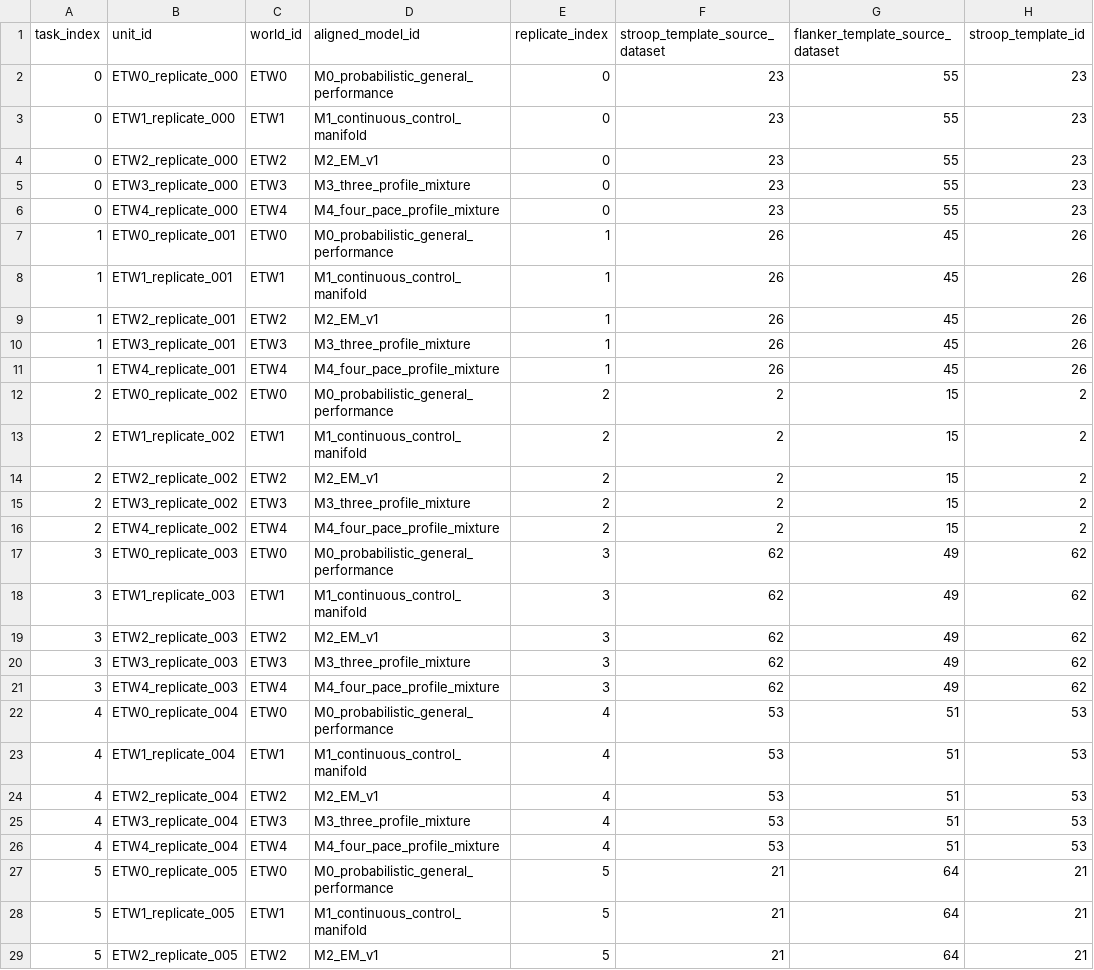
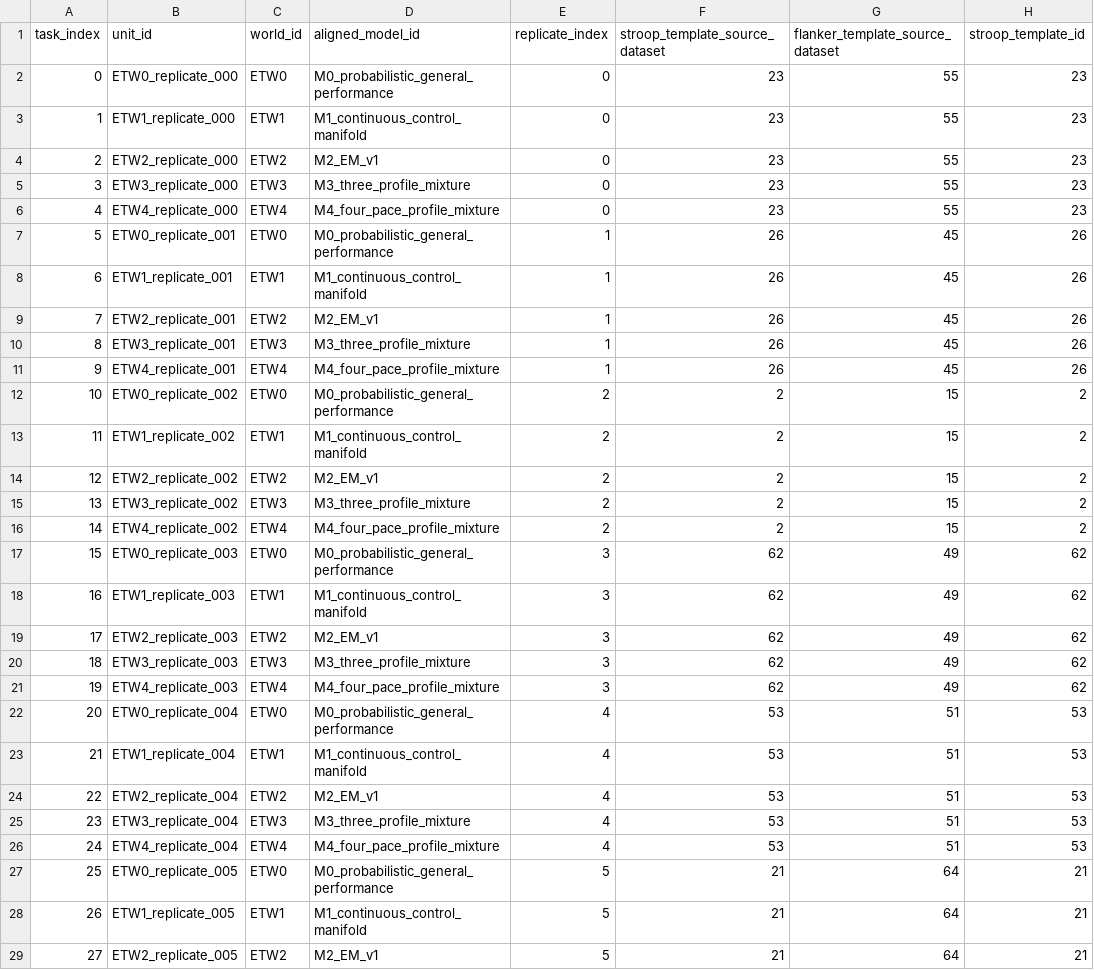
Before and after one commit to HRP-Transfer-Lab/trident-control-architecture-validation, a CSV file: research-program/M2_7_EMPIRICAL_TWIN_PILOT_SCHEDULE.csv, drawn as a sheet; only a part is shown; the diff covers the shown part only; the diff names each change by its address in the sheet, - before the commit and + after, or states it on an @@ line.

Commit message:
Harden M2.7 pilot schedule reporting

```diff
--- a/research-program/M2_7_EMPIRICAL_TWIN_PILOT_SCHEDULE.csv
+++ b/research-program/M2_7_EMPIRICAL_TWIN_PILOT_SCHEDULE.csv
-A3 (task_index): 0
+A3 (task_index): 1
-A4 (task_index): 0
+A4 (task_index): 2
-A5 (task_index): 0
+A5 (task_index): 3
-A6 (task_index): 0
+A6 (task_index): 4
-A7 (task_index): 1
+A7 (task_index): 5
-A8 (task_index): 1
+A8 (task_index): 6
-A9 (task_index): 1
+A9 (task_index): 7
-A10 (task_index): 1
+A10 (task_index): 8
-A11 (task_index): 1
+A11 (task_index): 9
-A12 (task_index): 2
+A12 (task_index): 10
-A13 (task_index): 2
+A13 (task_index): 11
-A14 (task_index): 2
+A14 (task_index): 12
-A15 (task_index): 2
+A15 (task_index): 13
-A16 (task_index): 2
+A16 (task_index): 14
-A17 (task_index): 3
+A17 (task_index): 15
-A18 (task_index): 3
+A18 (task_index): 16
-A19 (task_index): 3
+A19 (task_index): 17
-A20 (task_index): 3
+A20 (task_index): 18
-A21 (task_index): 3
+A21 (task_index): 19
-A22 (task_index): 4
+A22 (task_index): 20
-A23 (task_index): 4
+A23 (task_index): 21
-A24 (task_index): 4
+A24 (task_index): 22
-A25 (task_index): 4
+A25 (task_index): 23
-A26 (task_index): 4
+A26 (task_index): 24
-A27 (task_index): 5
+A27 (task_index): 25
-A28 (task_index): 5
+A28 (task_index): 26
-A29 (task_index): 5
+A29 (task_index): 27
```
Also changed, not shown: 22 edited cells elsewhere in this file, 4 other files.
